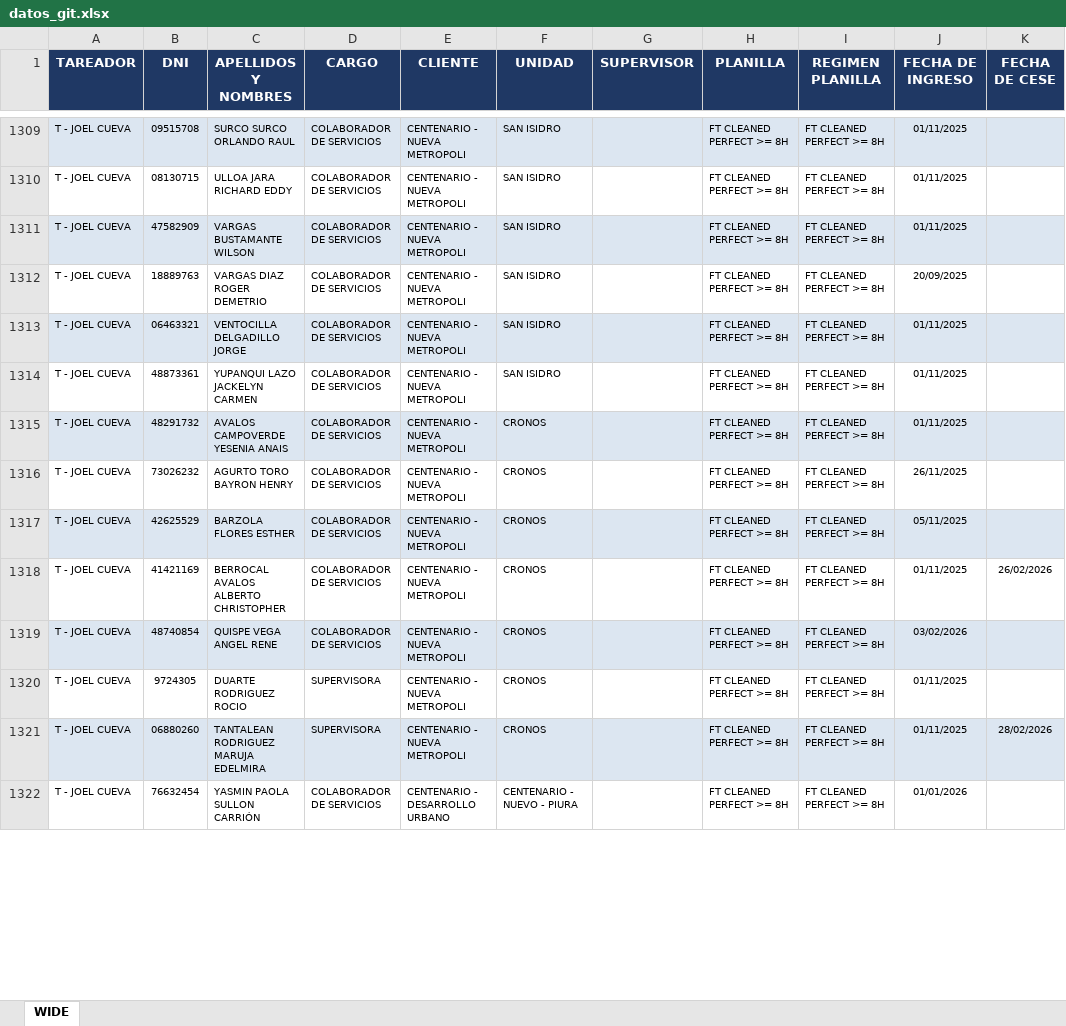
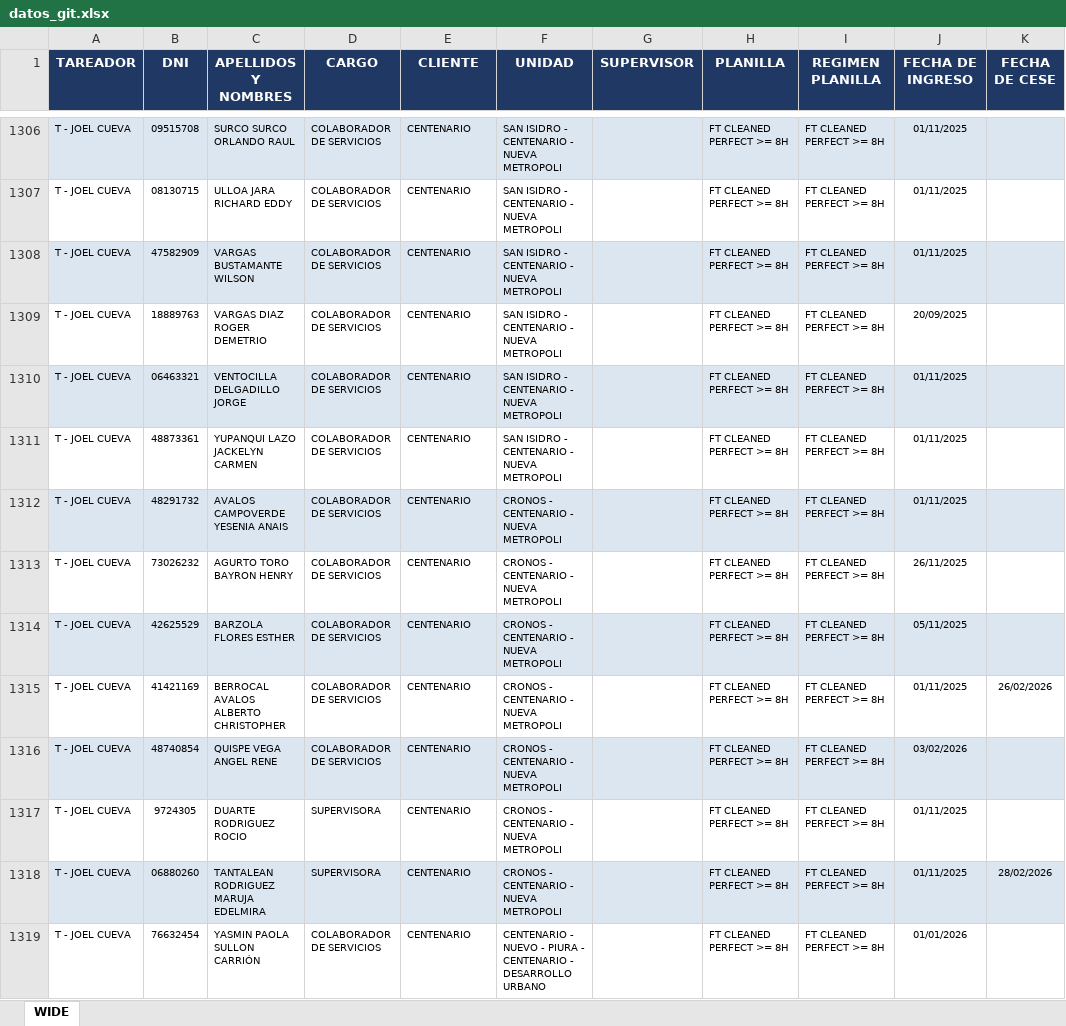
Before and after one commit to jcruzc-code/Alfonso, an Excel workbook: datos_git.xlsx, sheet WIDE, drawn as a sheet; only a part is shown, gaps mark what is left out; values as stored, in another font and other column widths than the file's, no borders; addresses are those after the commit; the diff covers the shown part only; the diff names each change by its address in the sheet, - before the commit and + after, or states it on an @@ line.

```diff
--- a/datos_git.xlsx (sheet WIDE)
+++ b/datos_git.xlsx (sheet WIDE)
-E1306:E1318 (CLIENTE): CENTENARIO - NUEVA METROPOLI
+E1306:E1318 (CLIENTE): CENTENARIO
-F1306:F1311 (UNIDAD): SAN ISIDRO
+F1306:F1311 (UNIDAD): SAN ISIDRO - CENTENARIO - NUEVA METROPOLI
-F1312:F1318 (UNIDAD): CRONOS
+F1312:F1318 (UNIDAD): CRONOS - CENTENARIO - NUEVA METROPOLI
-E1319 (CLIENTE): CENTENARIO - DESARROLLO URBANO
+E1319 (CLIENTE): CENTENARIO
-F1319 (UNIDAD): CENTENARIO - NUEVO - PIURA
+F1319 (UNIDAD): CENTENARIO - NUEVO - PIURA - CENTENARIO - DESARROLLO URBANO
```
Also changed, not shown: 8 removed rows, 204 edited cells and cell formats elsewhere in this sheet.
